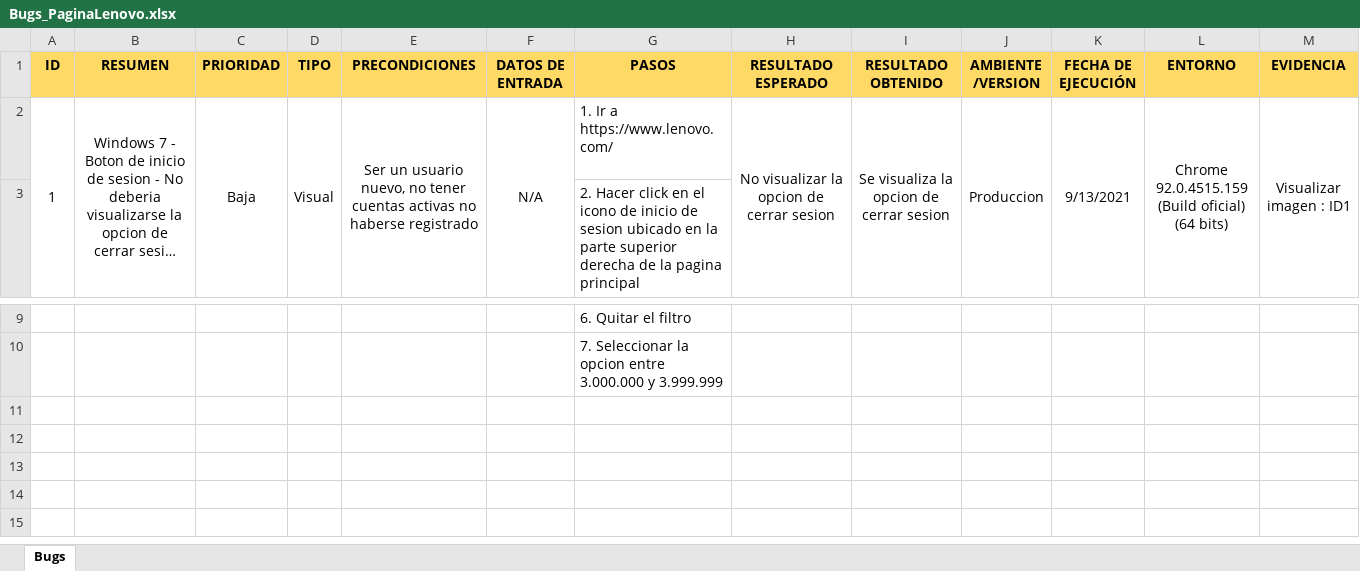
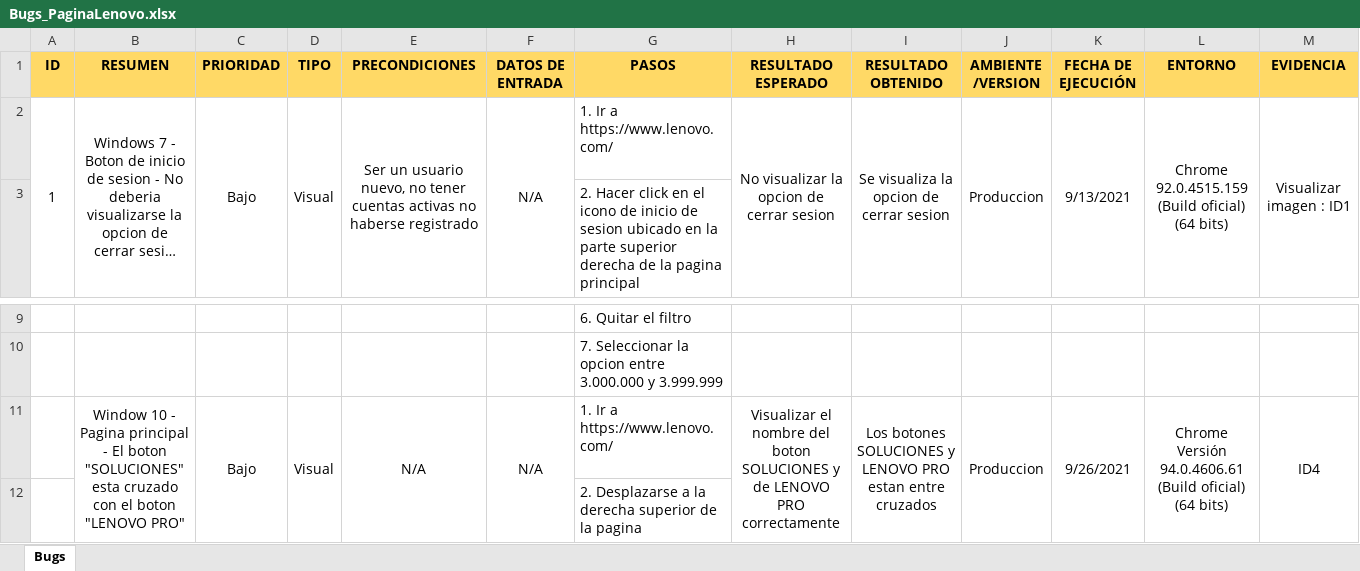
Before and after one commit to jonas920801/ProyectoLenovo, an Excel workbook: Bugs_PaginaLenovo.xlsx, sheet Bugs, drawn as a sheet; only a part is shown, gaps mark what is left out; long unchanged cells end in …; values as stored, in another font and other column widths than the file's, no borders; the diff names each change by its address in the sheet, - before the commit and + after, or states it on an @@ line.

```diff
--- a/Bugs_PaginaLenovo.xlsx (sheet Bugs)
+++ b/Bugs_PaginaLenovo.xlsx (sheet Bugs)
-C2 (PRIORIDAD): Baja
+C2 (PRIORIDAD): Bajo
+row 11:  | Window 10 - Pagina principal - El boton "SOLUCIONES" esta cruzado con el boton "LENOVO PRO" | Bajo | Visual | N/A | N/A | 1. Ir a https://www.lenovo.com/ | Visualizar el nombre del boton SOLUCIONES y de LENOVO PRO correctamente | Los botones SOLUCIONES y LENOVO PRO estan entre cruzados | Produccion | 9/26/2021 | Chrome Versión 94.0.4606.61 (Build oficial) (64 bits) | ID4
+row 12:  |  |  |  |  |  | 2. Desplazarse a la derecha superior de la pagina
```
Also changed, not shown: Casos_Prueba.xlsx, 1 other file.
